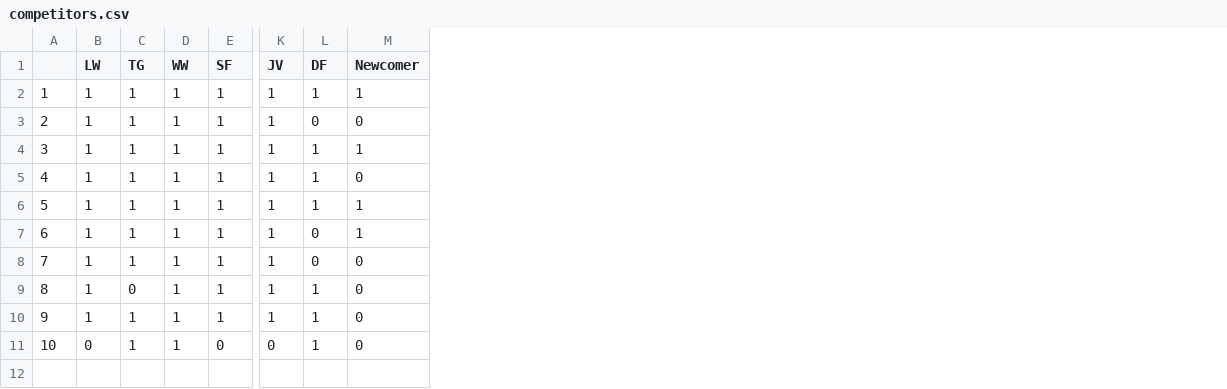
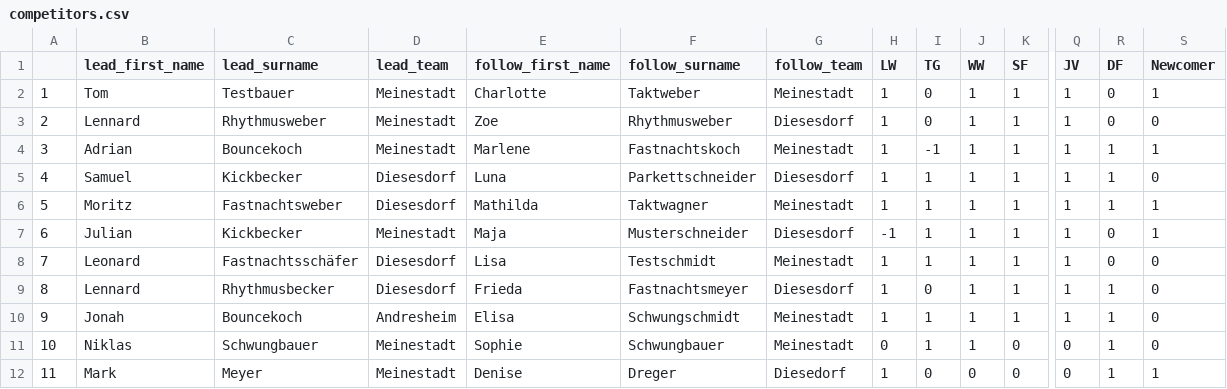
Before and after one commit to pdbro2k/pydanceweb, a CSV file: data/competitors.csv, drawn as a sheet; only a part is shown, gaps mark what is left out; addresses are those after the commit; rows hold the shown columns only; the diff names each change by its address in the sheet, - before the commit and + after, or states it on an @@ line.

```diff
--- a/data/competitors.csv
+++ b/data/competitors.csv
+column B (lead_first_name), rows 2-11: Tom | Lennard | Adrian | Samuel | Moritz | Julian | Leonard | Lennard | Jonah | Niklas
+column C (lead_surname), rows 2-11: Testbauer | Rhythmusweber | Bouncekoch | Kickbecker | Fastnachtsweber | Kickbecker | Fastnachtsschäfer | Rhythmusbecker | Bouncekoch | Schwungbauer
+column D (lead_team), rows 2-11: Meinestadt | Meinestadt | Meinestadt | Diesesdorf | Diesesdorf | Meinestadt | Diesesdorf | Diesesdorf | Andresheim | Meinestadt
+column E (follow_first_name), rows 2-11: Charlotte | Zoe | Marlene | Luna | Mathilda | Maja | Lisa | Frieda | Elisa | Sophie
+column F (follow_surname), rows 2-11: Taktweber | Rhythmusweber | Fastnachtskoch | Parkettschneider | Taktwagner | Musterschneider | Testschmidt | Fastnachtsmeyer | Schwungschmidt | Schwungbauer
+column G (follow_team), rows 2-11: Meinestadt | Diesesdorf | Meinestadt | Diesesdorf | Meinestadt | Diesesdorf | Meinestadt | Diesesdorf | Meinestadt | Meinestadt
-I2:I3 (TG): 1
+I2:I3 (TG): 0
-R2 (DF): 1
+R2 (DF): 0
-I4 (TG): 1
+I4 (TG): -1
-H7 (LW): 1
+H7 (LW): -1
+row 12: 11 | Mark | Meyer | Meinestadt | Denise | Dreger | Diesedorf | 1 | 0 | 0 | 0 | 0 | 1 | 1
```
Also changed, not shown: 11 other files.
